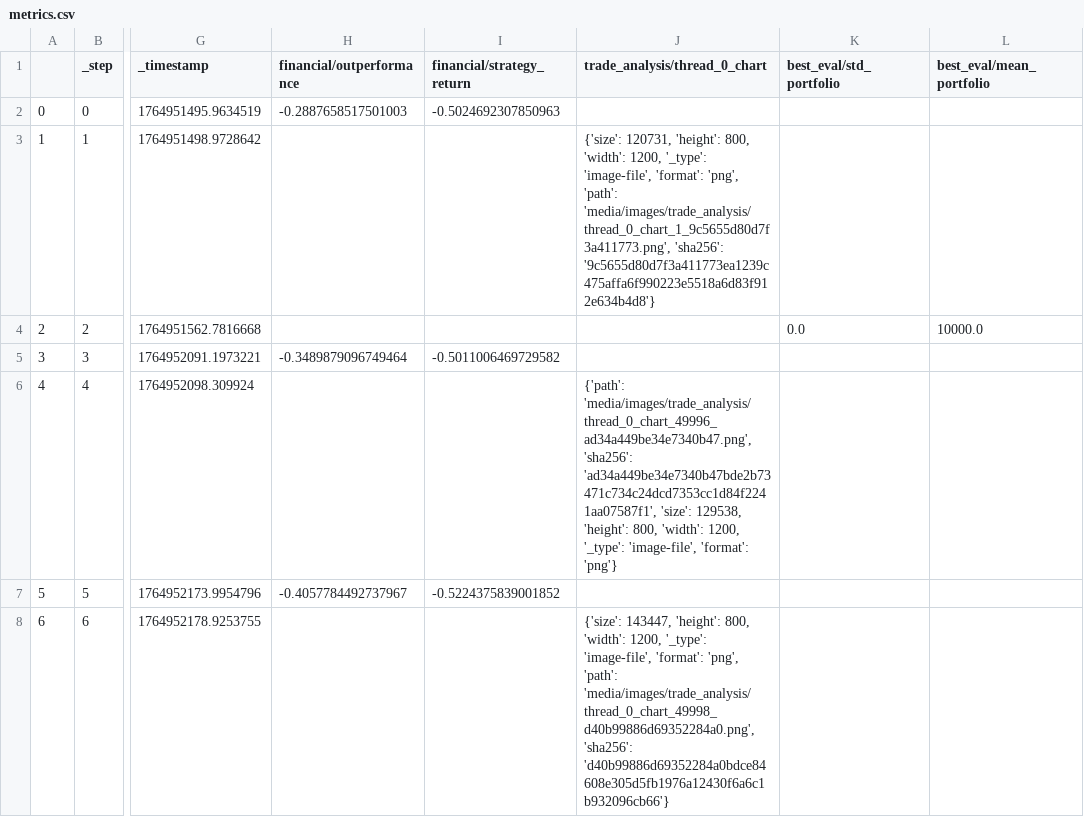
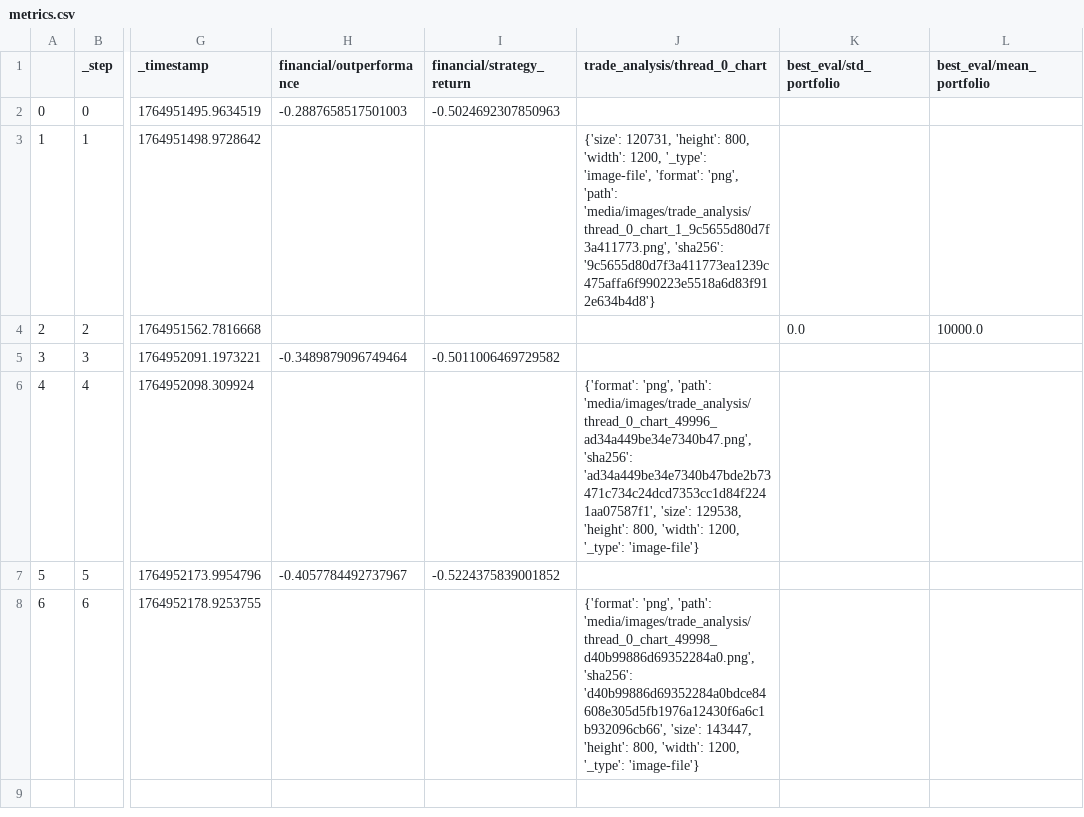
Before and after one commit to zhivko/ai-trading-bot-3, a CSV file: results/metrics.csv, drawn as a sheet; only a part is shown, gaps mark what is left out; the diff names each change by its address in the sheet, - before the commit and + after, or states it on an @@ line.

```diff
--- a/results/metrics.csv
+++ b/results/metrics.csv
-J6 (trade_analysis/thread_0_chart): {'path': 'media/images/trade_analysis/thread_0_chart_49996_ad34a449be34e7340b47.png', 'sha256': 'ad34a449be34e7340b47bde2b73471c734c24dcd7353cc1d84f2241aa07587f1', 'size': 129538, 'height': 800, 'width': 1200, '_type': 'image-file', 'format': 'png'}
+J6 (trade_analysis/thread_0_chart): {'format': 'png', 'path': 'media/images/trade_analysis/thread_0_chart_49996_ad34a449be34e7340b47.png', 'sha256': 'ad34a449be34e7340b47bde2b73471c734c24dcd7353cc1d84f2241aa07587f1', 'size': 129538, 'height': 800, 'width': 1200, '_type': 'image-file'}
-J8 (trade_analysis/thread_0_chart): {'size': 143447, 'height': 800, 'width': 1200, '_type': 'image-file', 'format': 'png', 'path': 'media/images/trade_analysis/thread_0_chart_49998_d40b99886d69352284a0.png', 'sha256': 'd40b99886d69352284a0bdce84608e305d5fb1976a12430f6a6c1b932096cb66'}
+J8 (trade_analysis/thread_0_chart): {'format': 'png', 'path': 'media/images/trade_analysis/thread_0_chart_49998_d40b99886d69352284a0.png', 'sha256': 'd40b99886d69352284a0bdce84608e305d5fb1976a12430f6a6c1b932096cb66', 'size': 143447, 'height': 800, 'width': 1200, '_type': 'image-file'}
```
Also changed, not shown: 1 other file.
